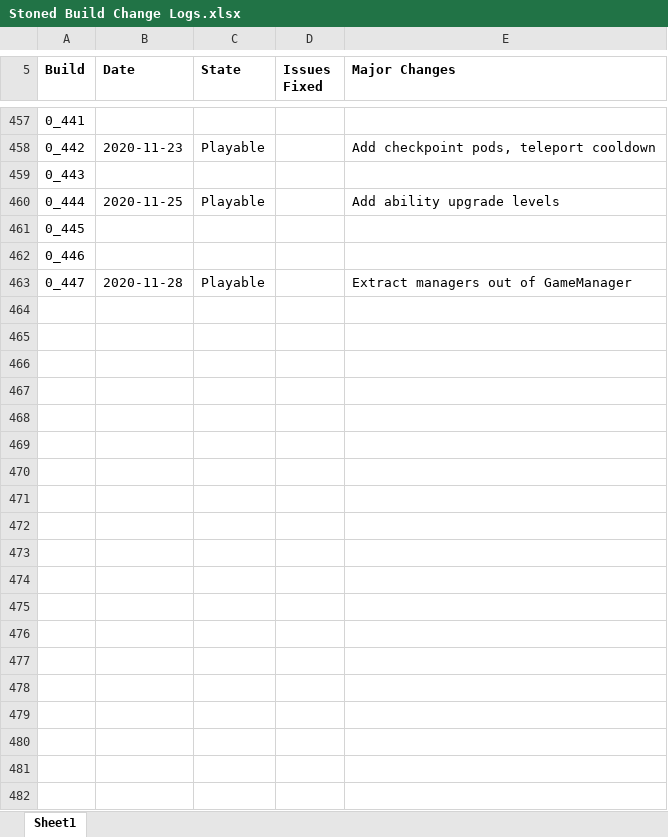
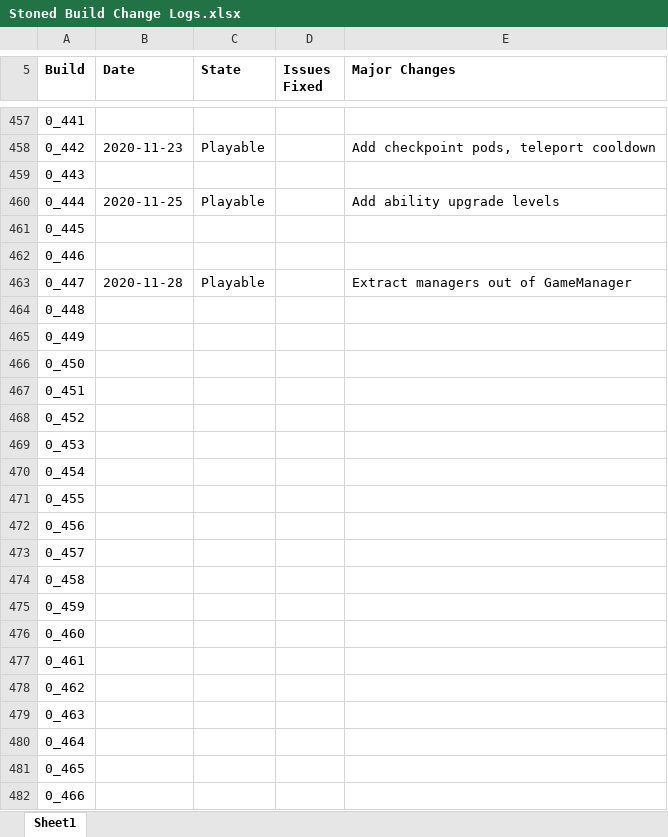
Before and after one commit to shieldgenerator7/Stonicorn, an Excel workbook: Docs/Stoned Build Change Logs.xlsx, sheet Sheet1, drawn as a sheet; only a part is shown, gaps mark what is left out; values as stored, in another font and other column widths than the file's, no borders; conditional formats not drawn; the diff covers the shown part only; the diff names each change by its address in the sheet, - before the commit and + after, or states it on an @@ line.

```diff
--- a/Docs/Stoned Build Change Logs.xlsx (sheet Sheet1)
+++ b/Docs/Stoned Build Change Logs.xlsx (sheet Sheet1)
+row 464: 0_448
+row 465: 0_449
+row 466: 0_450
+row 467: 0_451
+row 468: 0_452
+row 469: 0_453
+row 470: 0_454
+row 471: 0_455
+row 472: 0_456
+row 473: 0_457
+row 474: 0_458
+row 475: 0_459
+row 476: 0_460
+row 477: 0_461
+row 478: 0_462
+row 479: 0_463
+row 480: 0_464
+row 481: 0_465
+row 482: 0_466
```
Also changed, not shown: 73 added rows elsewhere in this sheet, 1 other file.
